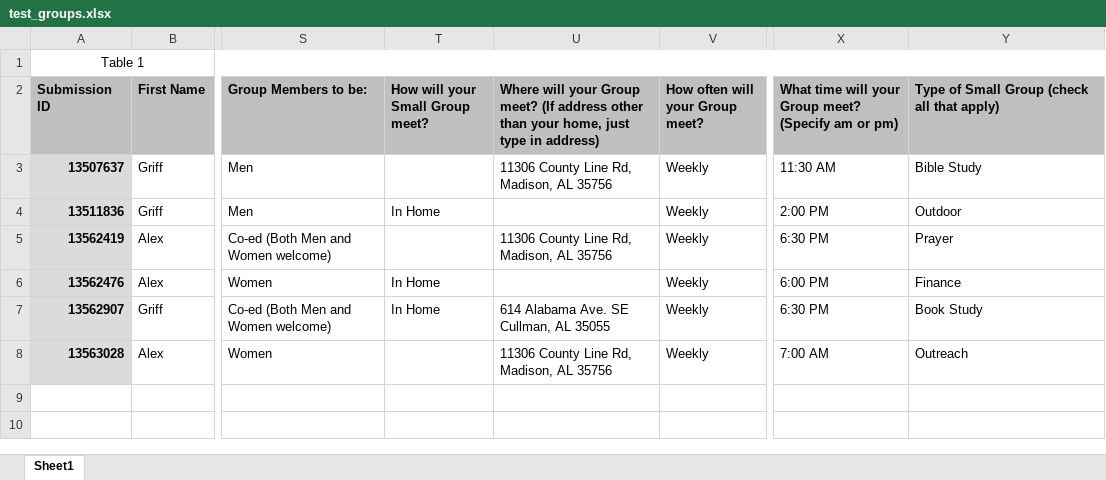
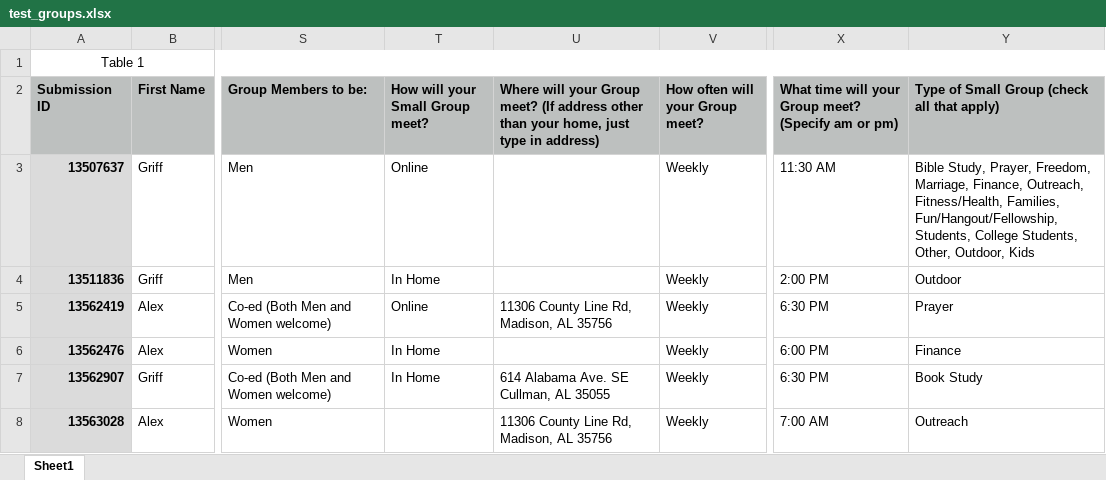
Before and after one commit to griffperry/planning_center_bot, an Excel workbook: src/test_groups.xlsx, sheet Sheet1, drawn as a sheet; only a part is shown, gaps mark what is left out; values as stored, in another font and other column widths than the file's, no borders; the diff names each change by its address in the sheet, - before the commit and + after, or states it on an @@ line.

Commit message:
finish data translation

```diff
--- a/src/test_groups.xlsx (sheet Sheet1)
+++ b/src/test_groups.xlsx (sheet Sheet1)
-T3 (How will your Small Group meet?): (empty)
+T3 (How will your Small Group meet?): Online
-U3: 11306 County Line Rd, Madison, AL 35756
+U3: (empty)
-Y3: Bible Study
+Y3: Bible Study, Prayer, Freedom, Marriage, Finance, Outreach, Fitness/Health, Families, Fun/Hangout/Fellowship, Students, College Students, Other, Outdoor, Kids
-T5 (How will your Small Group meet?): (empty)
+T5 (How will your Small Group meet?): Online
```
Also changed, not shown: 1 other file.
